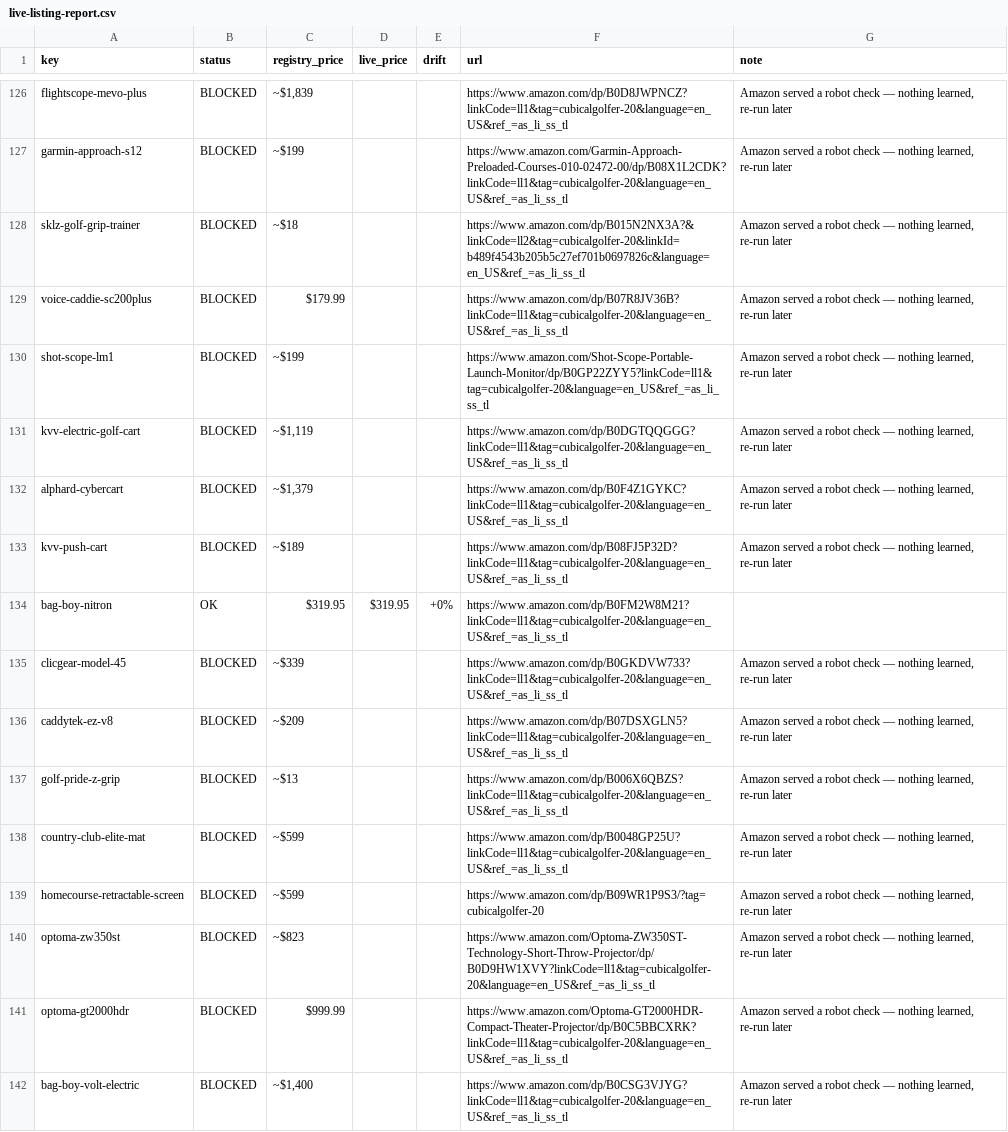
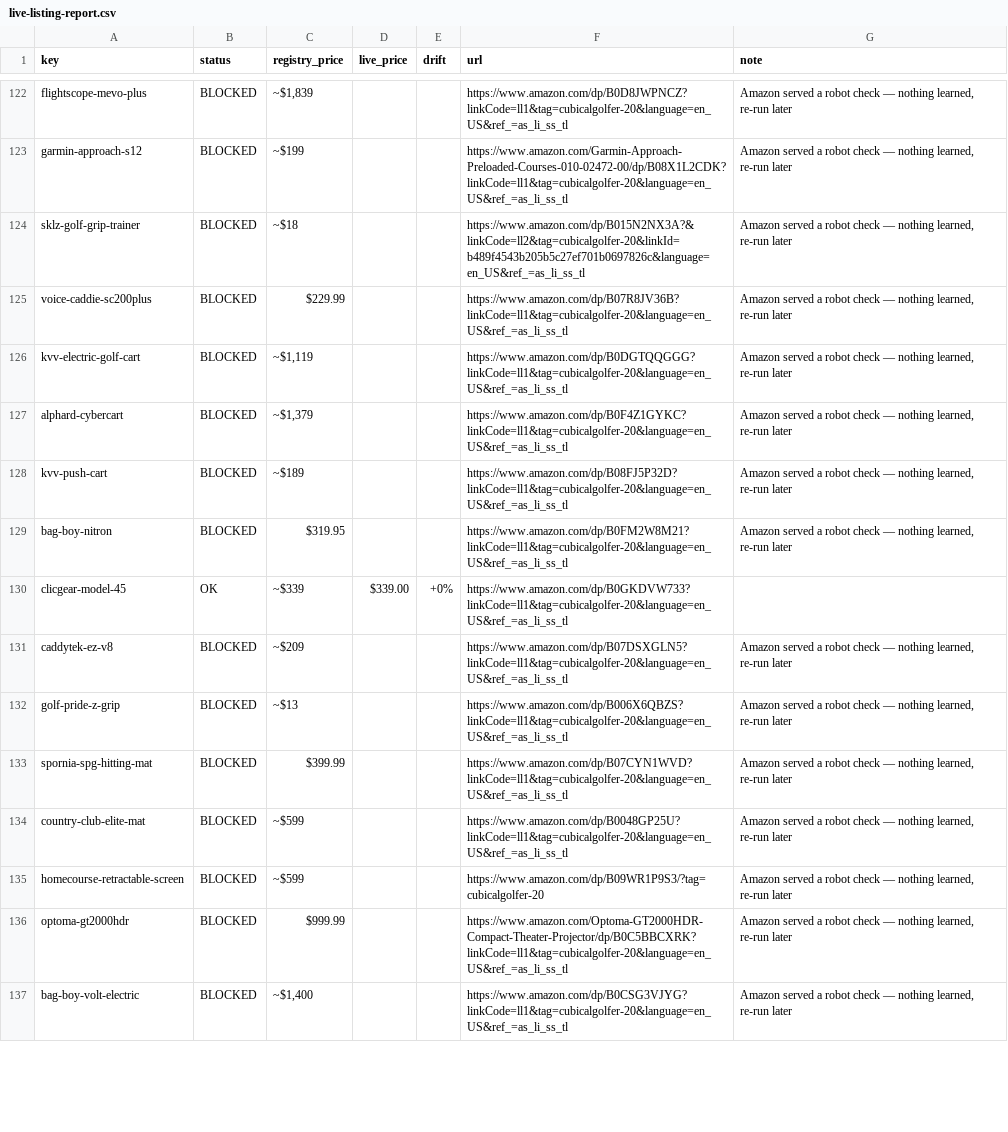
Before and after one commit to ryanoneill1/CubicalGolfer_Website, a CSV file: scripts/output/live-listing-report.csv, drawn as a sheet; only a part is shown, gaps mark what is left out; the diff covers the shown part only.

```diff
--- a/scripts/output/live-listing-report.csv
+++ b/scripts/output/live-listing-report.csv
@@ -128,4 +124,3 @@ key,status,registry_price,live_price,drift,url,note
 "sklz-golf-grip-trainer","BLOCKED","~$18","","","https://www.amazon.com/dp/B015N2NX3A?&linkCode=ll2&tag=cubicalgolfer-20&linkId=b489f4543b205b5c27ef701b0697826c&language=en_US&ref_=as_li_ss_tl","Amazon served a robot check — nothing learned, re-run later"
-"voice-caddie-sc200plus","BLOCKED","$179.99","","","https://www.amazon.com/dp/B07R8JV36B?linkCode=ll1&tag=cubicalgolfer-20&language=en_US&ref_=as_li_ss_tl","Amazon served a robot check — nothing learned, re-run later"
-"shot-scope-lm1","BLOCKED","~$199","","","https://www.amazon.com/Shot-Scope-Portable-Launch-Monitor/dp/B0GP22ZYY5?linkCode=ll1&tag=cubicalgolfer-20&language=en_US&ref_=as_li_ss_tl","Amazon served a robot check — nothing learned, re-run later"
+"voice-caddie-sc200plus","BLOCKED","$229.99","","","https://www.amazon.com/dp/B07R8JV36B?linkCode=ll1&tag=cubicalgolfer-20&language=en_US&ref_=as_li_ss_tl","Amazon served a robot check — nothing learned, re-run later"
 "kvv-electric-golf-cart","BLOCKED","~$1,119","","","https://www.amazon.com/dp/B0DGTQQGGG?linkCode=ll1&tag=cubicalgolfer-20&language=en_US&ref_=as_li_ss_tl","Amazon served a robot check — nothing learned, re-run later"
@@ -133,9 +128,9 @@ key,status,registry_price,live_price,drift,url,note
 "kvv-push-cart","BLOCKED","~$189","","","https://www.amazon.com/dp/B08FJ5P32D?linkCode=ll1&tag=cubicalgolfer-20&language=en_US&ref_=as_li_ss_tl","Amazon served a robot check — nothing learned, re-run later"
-"bag-boy-nitron","OK","$319.95","$319.95","+0%","https://www.amazon.com/dp/B0FM2W8M21?linkCode=ll1&tag=cubicalgolfer-20&language=en_US&ref_=as_li_ss_tl",""
-"clicgear-model-45","BLOCKED","~$339","","","https://www.amazon.com/dp/B0GKDVW733?linkCode=ll1&tag=cubicalgolfer-20&language=en_US&ref_=as_li_ss_tl","Amazon served a robot check — nothing learned, re-run later"
+"bag-boy-nitron","BLOCKED","$319.95","","","https://www.amazon.com/dp/B0FM2W8M21?linkCode=ll1&tag=cubicalgolfer-20&language=en_US&ref_=as_li_ss_tl","Amazon served a robot check — nothing learned, re-run later"
+"clicgear-model-45","OK","~$339","$339.00","+0%","https://www.amazon.com/dp/B0GKDVW733?linkCode=ll1&tag=cubicalgolfer-20&language=en_US&ref_=as_li_ss_tl",""
 "caddytek-ez-v8","BLOCKED","~$209","","","https://www.amazon.com/dp/B07DSXGLN5?linkCode=ll1&tag=cubicalgolfer-20&language=en_US&ref_=as_li_ss_tl","Amazon served a robot check — nothing learned, re-run later"
 "golf-pride-z-grip","BLOCKED","~$13","","","https://www.amazon.com/dp/B006X6QBZS?linkCode=ll1&tag=cubicalgolfer-20&language=en_US&ref_=as_li_ss_tl","Amazon served a robot check — nothing learned, re-run later"
+"spornia-spg-hitting-mat","BLOCKED","$399.99","","","https://www.amazon.com/dp/B07CYN1WVD?linkCode=ll1&tag=cubicalgolfer-20&language=en_US&ref_=as_li_ss_tl","Amazon served a robot check — nothing learned, re-run later"
 "country-club-elite-mat","BLOCKED","~$599","","","https://www.amazon.com/dp/B0048GP25U?linkCode=ll1&tag=cubicalgolfer-20&language=en_US&ref_=as_li_ss_tl","Amazon served a robot check — nothing learned, re-run later"
 "homecourse-retractable-screen","BLOCKED","~$599","","","https://www.amazon.com/dp/B09WR1P9S3/?tag=cubicalgolfer-20","Amazon served a robot check — nothing learned, re-run later"
-"optoma-zw350st","BLOCKED","~$823","","","https://www.amazon.com/Optoma-ZW350ST-Technology-Short-Throw-Projector/dp/B0D9HW1XVY?linkCode=ll1&tag=cubicalgolfer-20&language=en_US&ref_=as_li_ss_tl","Amazon served a robot check — nothing learned, re-run later"
 "optoma-gt2000hdr","BLOCKED","$999.99","","","https://www.amazon.com/Optoma-GT2000HDR-Compact-Theater-Projector/dp/B0C5BBCXRK?linkCode=ll1&tag=cubicalgolfer-20&language=en_US&ref_=as_li_ss_tl","Amazon served a robot check — nothing learned, re-run later"
```
Also changed, not shown: 3 added rows, 8 removed rows and 110 edited cells elsewhere in this file, scripts/output/live-url-report.csv, 2 other files.
